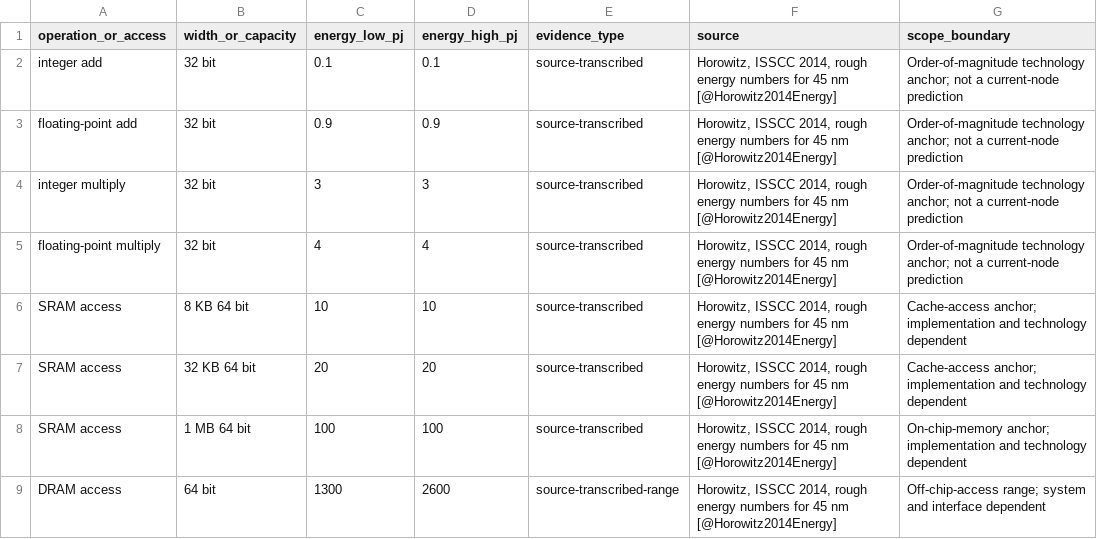
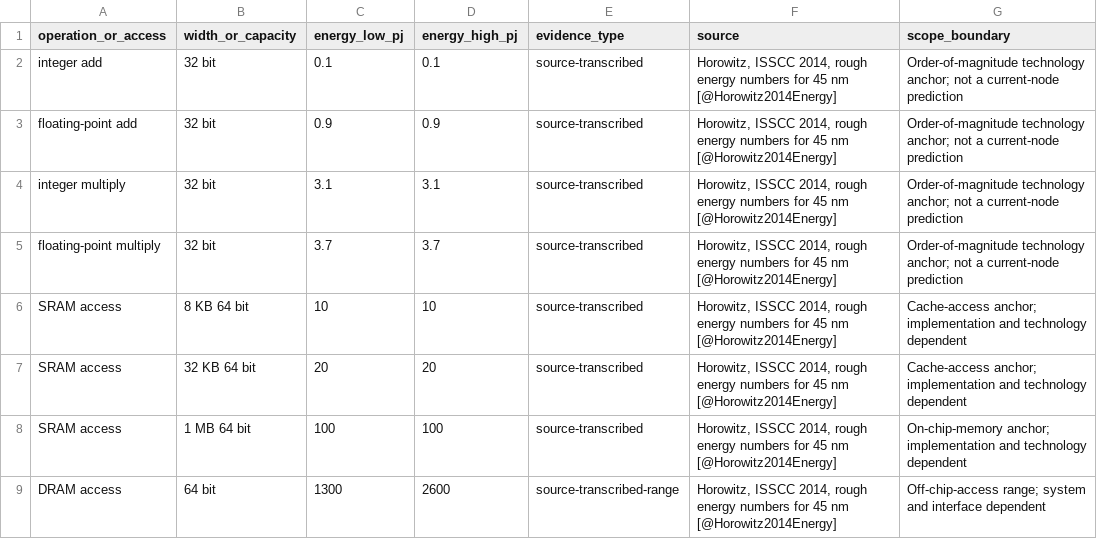
Before and after one commit to harvard-edge/arch2, a CSV file: data/datasets/chapter2-horowitz-energy.csv, drawn as a sheet.

```diff
--- a/data/datasets/chapter2-horowitz-energy.csv
+++ b/data/datasets/chapter2-horowitz-energy.csv
@@ -3,4 +3,4 @@ integer add,32 bit,0.1,0.1,source-transcribed,"Horowitz, ISSCC 2014, rough energ
 floating-point add,32 bit,0.9,0.9,source-transcribed,"Horowitz, ISSCC 2014, rough energy numbers for 45 nm [@Horowitz2014Energy]","Order-of-magnitude technology anchor; not a current-node prediction"
-integer multiply,32 bit,3,3,source-transcribed,"Horowitz, ISSCC 2014, rough energy numbers for 45 nm [@Horowitz2014Energy]","Order-of-magnitude technology anchor; not a current-node prediction"
-floating-point multiply,32 bit,4,4,source-transcribed,"Horowitz, ISSCC 2014, rough energy numbers for 45 nm [@Horowitz2014Energy]","Order-of-magnitude technology anchor; not a current-node prediction"
+integer multiply,32 bit,3.1,3.1,source-transcribed,"Horowitz, ISSCC 2014, rough energy numbers for 45 nm [@Horowitz2014Energy]","Order-of-magnitude technology anchor; not a current-node prediction"
+floating-point multiply,32 bit,3.7,3.7,source-transcribed,"Horowitz, ISSCC 2014, rough energy numbers for 45 nm [@Horowitz2014Energy]","Order-of-magnitude technology anchor; not a current-node prediction"
 SRAM access,8 KB 64 bit,10,10,source-transcribed,"Horowitz, ISSCC 2014, rough energy numbers for 45 nm [@Horowitz2014Energy]","Cache-access anchor; implementation and technology dependent"
```
Also changed, not shown: data/datasets/chapter2-ai-accelerator-scaling-frontier.csv, data/datasets/chapter2-leading-node-design-cost.csv, 22 other files.
